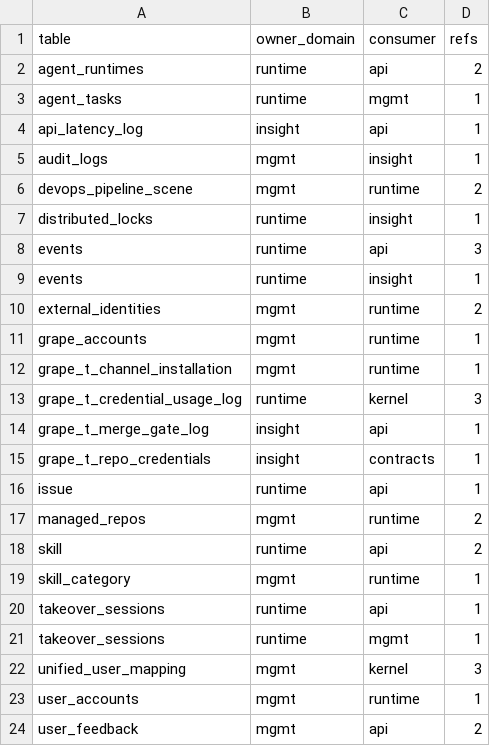
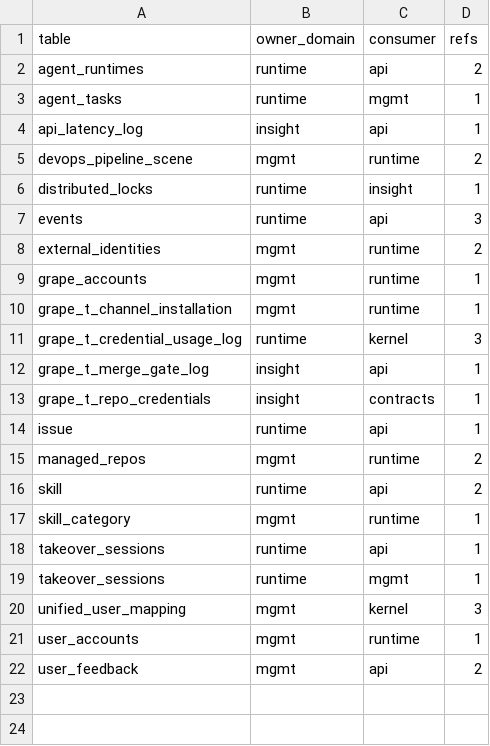
Before and after one commit to grape-dev/grape, a CSV file: docs/weekly-11/foreign-refs-allowlist.csv, drawn as a sheet.

Commit message:
refactor(insight): route event-view change/audit sources through owner primitives (-2)
The unified event view read two foreign tables through its own process
database: `events` (owned by runtime, change source) and `audit_logs`
(owned by mgmt, L2 audit source). After the three-database split neither
table exists in the insight process database (no cross-db views), so both
queries raised 1146 and were swallowed by the surrounding except, leaving
the change and audit sources permanently empty with no log pointing at the
cause. The `events` path also carried a "runtime lib first, local fallback
SQL" double branch, and the local fallback was itself the cross-domain
reference.

- events: reuse runtime public `query_events_any` (column whitelist plus
  where-fragment guard), which already serves four sibling call sites in
  the insight dashboard. No new named query was registered, so the
  predicate contract for this table stays in one place. Repository keys are
  now chunked at 200 (guest organisations can expose thousands); chunks are
  merged, ordered by the unique autoincrement `seq` and truncated after the
  merge, which is equivalent to the original single ORDER BY seq DESC
  LIMIT n because the original had no offset.
- audit_logs: two portable named queries in mgmt public
  (`audit_recent_rows`, `audit_recent_rows_q`) plus the thin
  `audit_recent_rows(limit, like="")` wrapper. Column order, predicate,
  ORDER BY seq DESC and the parameterised LIMIT are copied verbatim from
  the original statement; only `?` placeholders are used and the LIKE
  pattern is still wrapped by the caller, preserving the historical
  "percent/underscore act as wildcards" behaviour.

Row-to-dict mapping, degradation semantics ([] plus one WARNING) and the
200-character detail truncation stay in the caller. Baseline tightened to
21 pairs / 33 refs; the dependency board now reports 20 tables.

```diff
--- a/docs/weekly-11/foreign-refs-allowlist.csv
+++ b/docs/weekly-11/foreign-refs-allowlist.csv
@@ -4,3 +4,2 @@ agent_tasks,runtime,mgmt,1
 api_latency_log,insight,api,1
-audit_logs,mgmt,insight,1
 devops_pipeline_scene,mgmt,runtime,2
@@ -8,3 +7,2 @@ distributed_locks,runtime,insight,1
 events,runtime,api,3
-events,runtime,insight,1
 external_identities,mgmt,runtime,2
```
Also changed, not shown: 6 other files.
